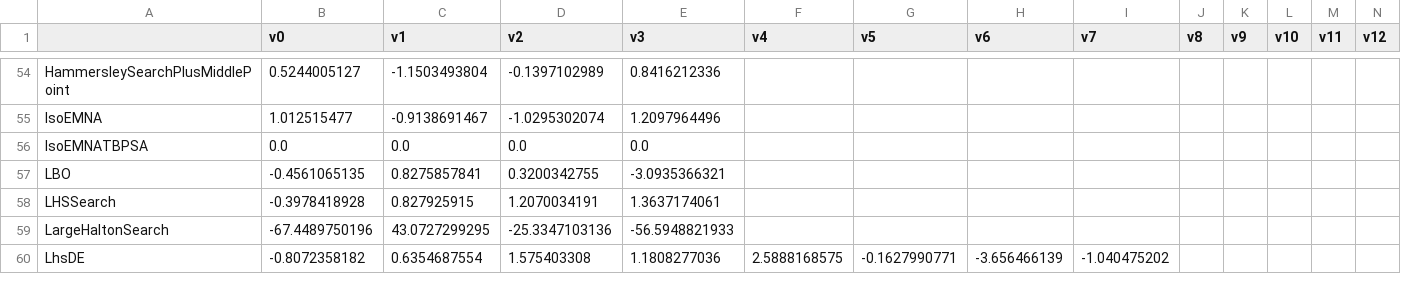
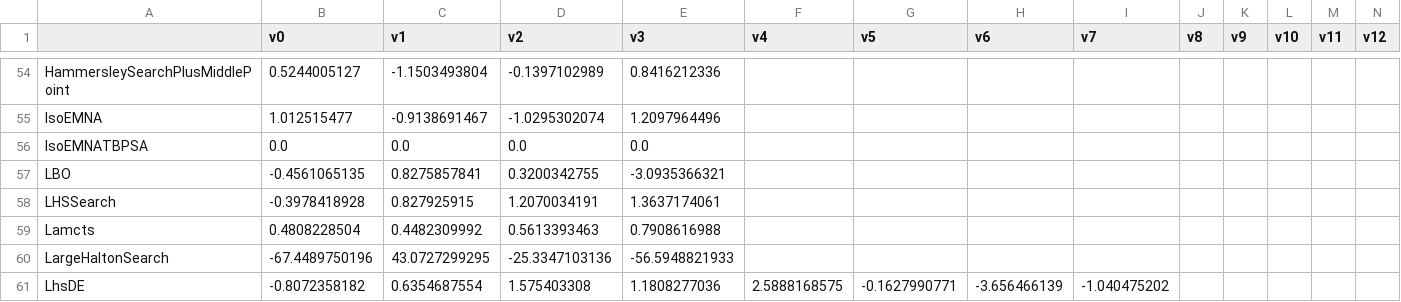
Before and after one commit to facebookresearch/nevergrad, a CSV file: nevergrad/optimization/recorded_recommendations.csv, drawn as a sheet; only a part is shown, gaps mark what is left out; rows hold the shown columns only; the diff names each change by its address in the sheet, - before the commit and + after, or states it on an @@ line.

```diff
--- a/nevergrad/optimization/recorded_recommendations.csv
+++ b/nevergrad/optimization/recorded_recommendations.csv
+row 59: Lamcts | 0.4808228504 | 0.4482309992 | 0.5613393463 | 0.7908616988
```
Also changed, not shown: nevergrad/functions/leaderboard.csv, 1 other file.
